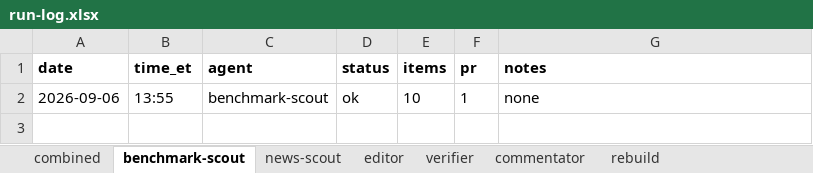
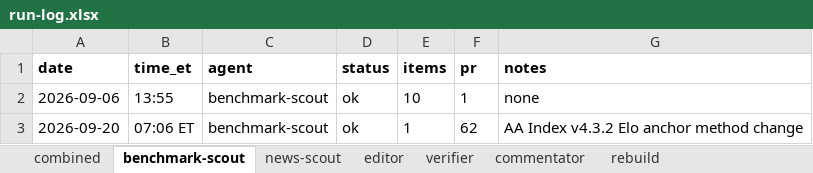
Before and after one commit to jwatson7399/ai-auditing-dashboard, an Excel workbook: log/run-log.xlsx, sheet benchmark-scout, drawn as a sheet; values as stored, in another font and other column widths than the file's, no borders; the diff names each change by its address in the sheet, - before the commit and + after, or states it on an @@ line.

```diff
--- a/log/run-log.xlsx (sheet benchmark-scout)
+++ b/log/run-log.xlsx (sheet benchmark-scout)
+row 3: 2026-09-20 | 07:06 ET | benchmark-scout | ok | 1 | 62 | AA Index v4.3.2 Elo anchor method change
```
Also changed, not shown: sheet combined, sheet news-scout, sheet verifier, sheet rebuild, 8 other files.
